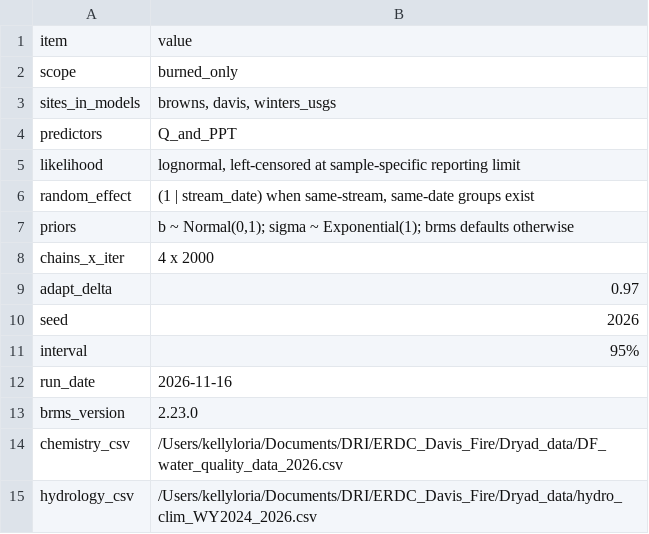
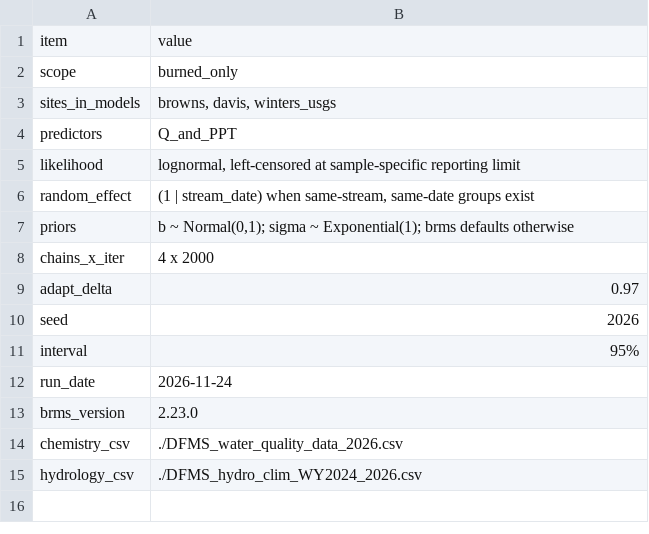
Before and after one commit to kellyloria/Davis_Fire, a CSV file: outputs/bayes/burned_only_Q_and_PPT/model_spec.csv, drawn as a sheet.

```diff
--- a/outputs/bayes/burned_only_Q_and_PPT/model_spec.csv
+++ b/outputs/bayes/burned_only_Q_and_PPT/model_spec.csv
@@ -11,5 +11,5 @@ seed,2026
 interval,95%
-run_date,2026-11-16
+run_date,2026-11-24
 brms_version,2.23.0
-chemistry_csv,/Users/kellyloria/Documents/DRI/ERDC_Davis_Fire/Dryad_data/DF_water_quality_data_2026.csv
-hydrology_csv,/Users/kellyloria/Documents/DRI/ERDC_Davis_Fire/Dryad_data/hydro_clim_WY2024_2026.csv
+chemistry_csv,./DFMS_water_quality_data_2026.csv
+hydrology_csv,./DFMS_hydro_clim_WY2024_2026.csv
```
Also changed, not shown: outputs/bayes/burned_only_Q_and_PPT/bayesian_coefficients.csv, 38 other files.
